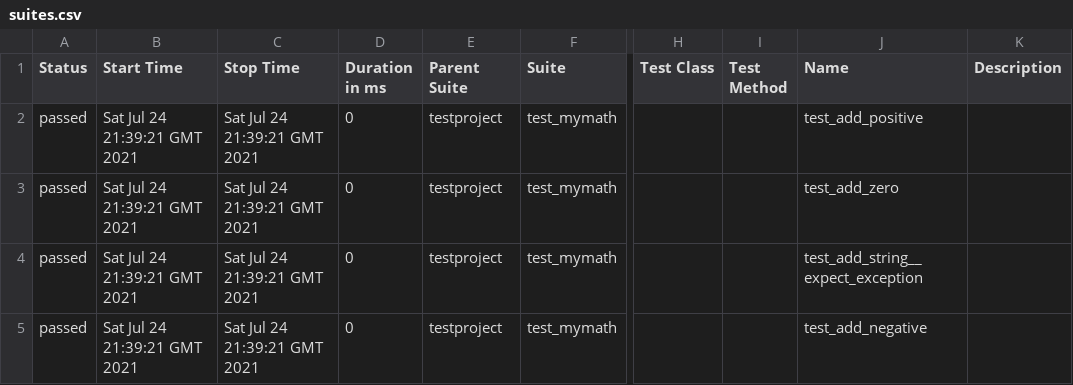
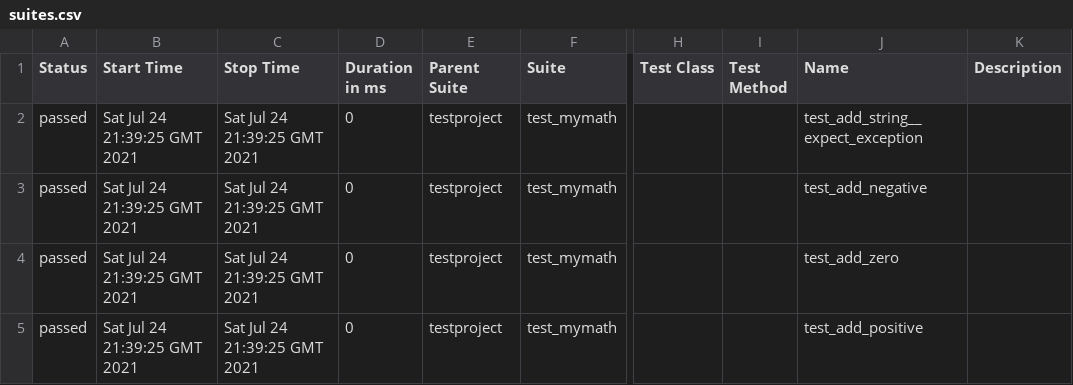
Before and after one commit to samsepi0l-2/selenium-py-peldatar, a CSV file: 43/data/suites.csv, drawn as a sheet; only a part is shown, gaps mark what is left out; the diff names each change by its address in the sheet, - before the commit and + after, or states it on an @@ line.

```diff
--- a/43/data/suites.csv
+++ b/43/data/suites.csv
-B2:B5 (Start Time): Sat Jul 24 21:39:21 GMT 2021
+B2:B5 (Start Time): Sat Jul 24 21:39:25 GMT 2021
-C2:C5 (Stop Time): Sat Jul 24 21:39:21 GMT 2021
+C2:C5 (Stop Time): Sat Jul 24 21:39:25 GMT 2021
-J2 (Name): test_add_positive
+J2 (Name): test_add_string__expect_exception
-J3 (Name): test_add_zero
+J3 (Name): test_add_negative
-J4 (Name): test_add_string__expect_exception
+J4 (Name): test_add_zero
-J5 (Name): test_add_negative
+J5 (Name): test_add_positive
```
Also changed, not shown: 19 other files.
